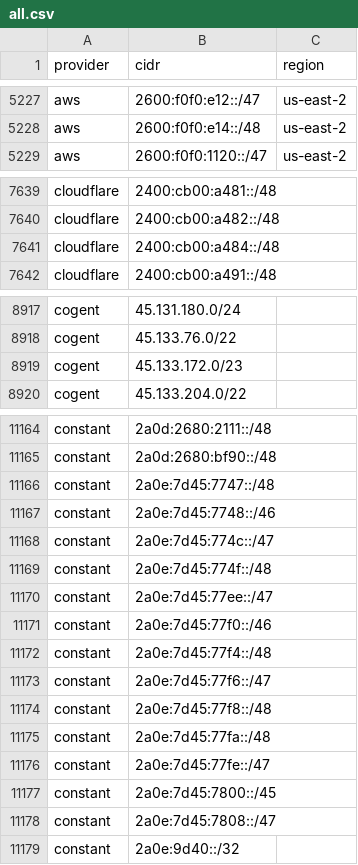
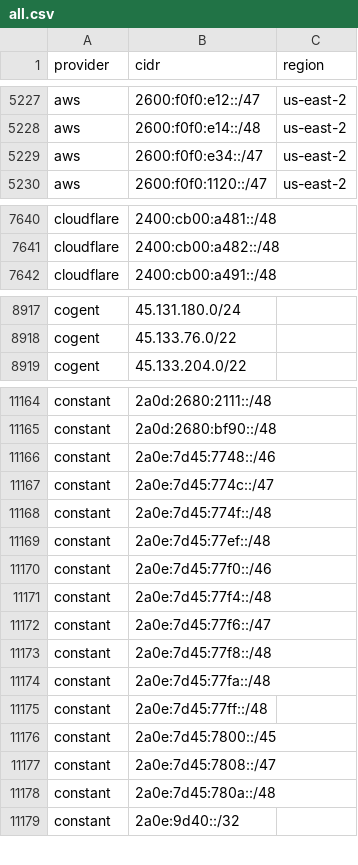
Before and after one commit to BitHeX0R/cdn-ip-ranges, a CSV file: all/all.csv, drawn as a sheet; only a part is shown, gaps mark what is left out; the diff covers the shown part only.

```diff
--- a/all/all.csv
+++ b/all/all.csv
@@ -5228,2 +5228,3 @@ aws,2600:f0f0:e12::/47,us-east-2
 aws,2600:f0f0:e14::/48,us-east-2
+aws,2600:f0f0:e34::/47,us-east-2
 aws,2600:f0f0:1120::/47,us-east-2
@@ -7640,3 +7641,2 @@ cloudflare,2400:cb00:a481::/48,
 cloudflare,2400:cb00:a482::/48,
-cloudflare,2400:cb00:a484::/48,
 cloudflare,2400:cb00:a491::/48,
@@ -8918,3 +8918,2 @@ cogent,45.131.180.0/24,
 cogent,45.133.76.0/22,
-cogent,45.133.172.0/23,
 cogent,45.133.204.0/22,
@@ -11165,3 +11165,2 @@ constant,2a0d:2680:2111::/48,
 constant,2a0d:2680:bf90::/48,
-constant,2a0e:7d45:7747::/48,
 constant,2a0e:7d45:7748::/46,
@@ -11169,3 +11168,3 @@ constant,2a0e:7d45:774c::/47,
 constant,2a0e:7d45:774f::/48,
-constant,2a0e:7d45:77ee::/47,
+constant,2a0e:7d45:77ef::/48,
 constant,2a0e:7d45:77f0::/46,
@@ -11175,5 +11174,6 @@ constant,2a0e:7d45:77f8::/48,
 constant,2a0e:7d45:77fa::/48,
-constant,2a0e:7d45:77fe::/47,
+constant,2a0e:7d45:77ff::/48,
 constant,2a0e:7d45:7800::/45,
 constant,2a0e:7d45:7808::/47,
+constant,2a0e:7d45:780a::/48,
 constant,2a0e:9d40::/32,
```
Also changed, not shown: 14 added rows, 4 removed rows and 2 edited cells elsewhere in this file, 47 other files.
